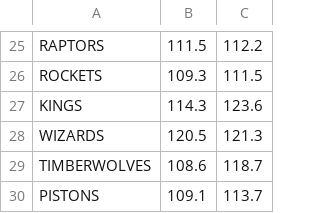
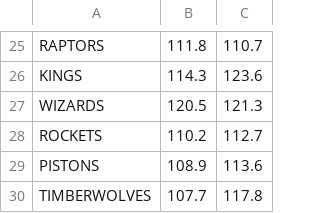
Before and after one commit to charlielogan/NBAexploration, a CSV file: data/ppg_avgs.csv, drawn as a sheet; only a part is shown, gaps mark what is left out; removed rows and columns are numbered as before the commit, all else as after; the diff covers the shown part only; the diff names each change by its address in the sheet, - before the commit and + after, or states it on an @@ line.

```diff
--- a/data/ppg_avgs.csv
+++ b/data/ppg_avgs.csv
-B25: 111.5
+B25: 111.8
-C25: 112.2
+C25: 110.7
-row 26: ROCKETS | 109.3 | 111.5
-row 29: TIMBERWOLVES | 108.6 | 118.7
+row 28: ROCKETS | 110.2 | 112.7
-B29: 109.1
+B29: 108.9
-C29: 113.7
+C29: 113.6
+row 30: TIMBERWOLVES | 107.7 | 117.8
```
Also changed, not shown: 10 added rows, 10 removed rows, 2 moved rows and 7 edited cells elsewhere in this file.
